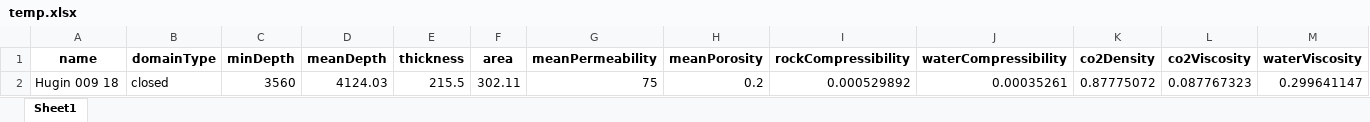
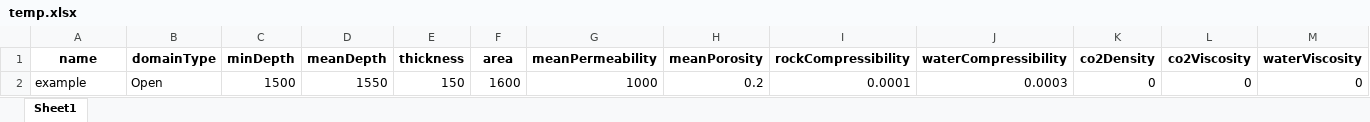
Before and after one commit to edsml-wl123/CO2BLOCK-backend, an Excel workbook: temp.xlsx, sheet Sheet1, drawn as a sheet; only a part is shown; values as stored, in another font and other column widths than the file's, no borders; removed rows and columns are numbered as before the commit, all else as after; rows hold the shown columns only; the diff names each change by its address in the sheet, - before the commit and + after, or states it on an @@ line.

```diff
--- a/temp.xlsx (sheet Sheet1)
+++ b/temp.xlsx (sheet Sheet1)
-row 2: Hugin 009 18 | closed | 3560 | 4124.03 | 215.5 | 302.11 | 75 | 0.2 | 0.000529892 | 0.00035261 | 0.87775072 | 0.087767323 | 0.299641147
+row 2: example | Open | 1500 | 1550 | 150 | 1600 | 1000 | 0.2 | 0.0001 | 0.0003 | 0 | 0 | 0
```
Also changed, not shown: 6 other files.
